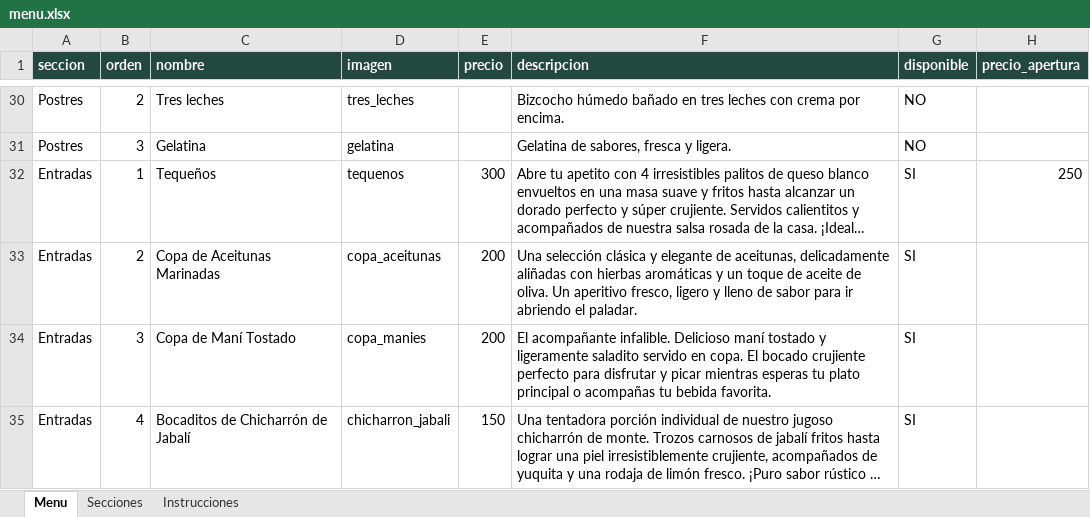
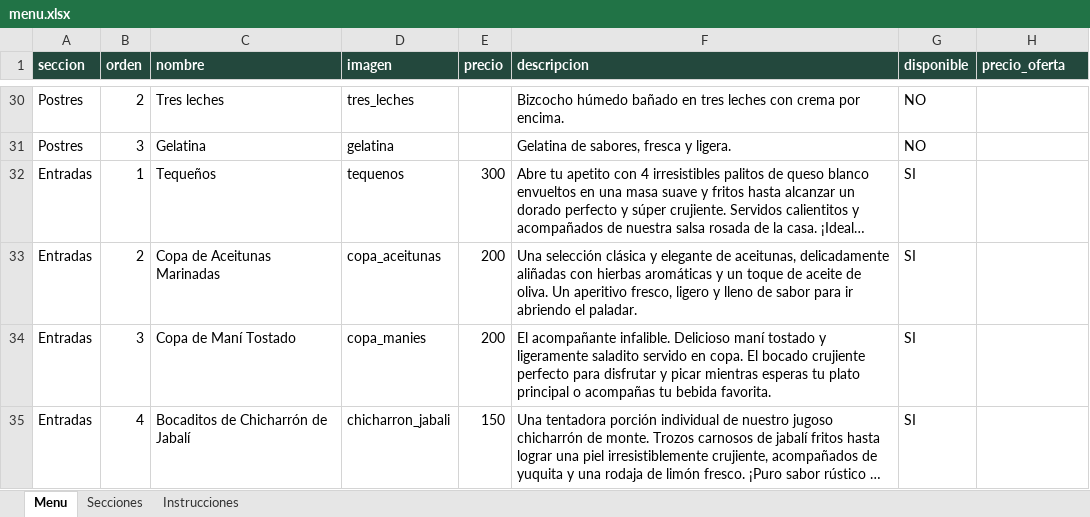
Before and after one commit to Mss-01/menu_restaurante, an Excel workbook: menu.xlsx, sheet Menu, drawn as a sheet; only a part is shown, gaps mark what is left out; long unchanged cells end in …; values as stored, in another font and other column widths than the file's, no borders; the diff covers the shown part only; the diff names each change by its address in the sheet, - before the commit and + after, or states it on an @@ line.

Commit message:
Actualizando menu.

```diff
--- a/menu.xlsx (sheet Menu)
+++ b/menu.xlsx (sheet Menu)
-H1: precio_apertura
+H1: precio_oferta
-H32 (precio_oferta): 250
+H32 (precio_oferta): (empty)
```
Also changed, not shown: 21 edited cells elsewhere in this sheet, sheet Instrucciones, 6 other files.
